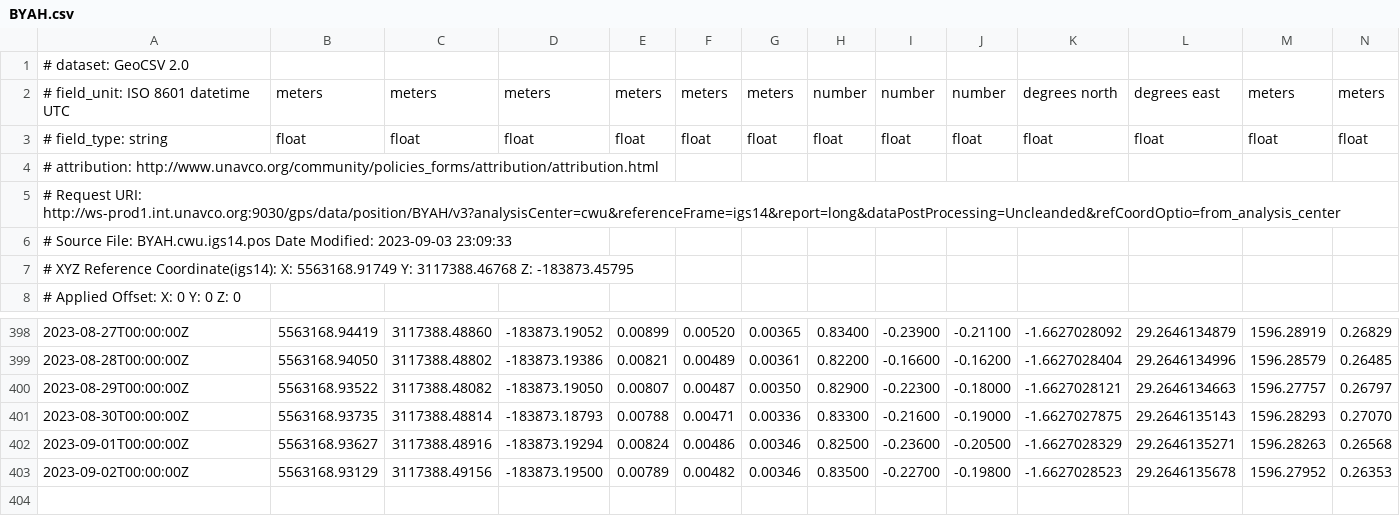
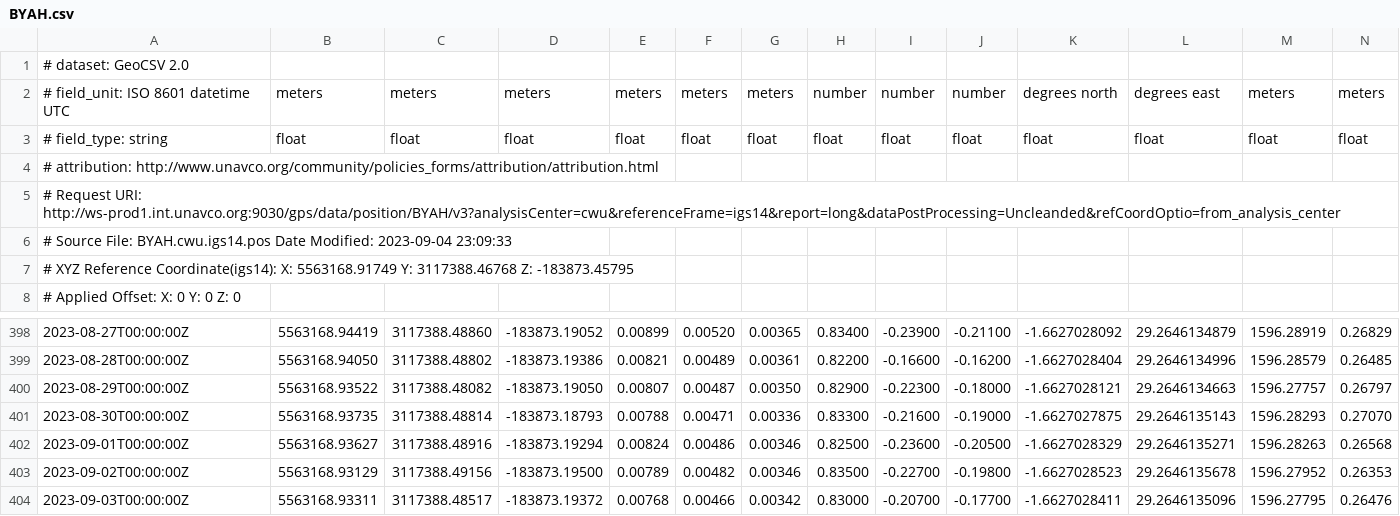
Before and after one commit to avnewman/KivuGNSS, a CSV file: timeseries/BYAH.csv, drawn as a sheet; only a part is shown, gaps mark what is left out; rows hold the shown columns only; the diff names each change by its address in the sheet, - before the commit and + after, or states it on an @@ line.

```diff
--- a/timeseries/BYAH.csv
+++ b/timeseries/BYAH.csv
-A6: …Date Modified: 2023-09-03 23:09:33
+A6: …Date Modified: 2023-09-04 23:09:33
+row 404: 2023-09-03T00:00:00Z | 5563168.93311 | 3117388.48517 | -183873.19372 | 0.00768 | 0.00466 | 0.00342 | 0.83000 | -0.20700 | -0.17700 | -1.6627028411 | 29.2646135096 | 1596.27795 | 0.26476
```
Also changed, not shown: timeseries/BNZA.csv, timeseries/IWAW.csv, 45 other files.
